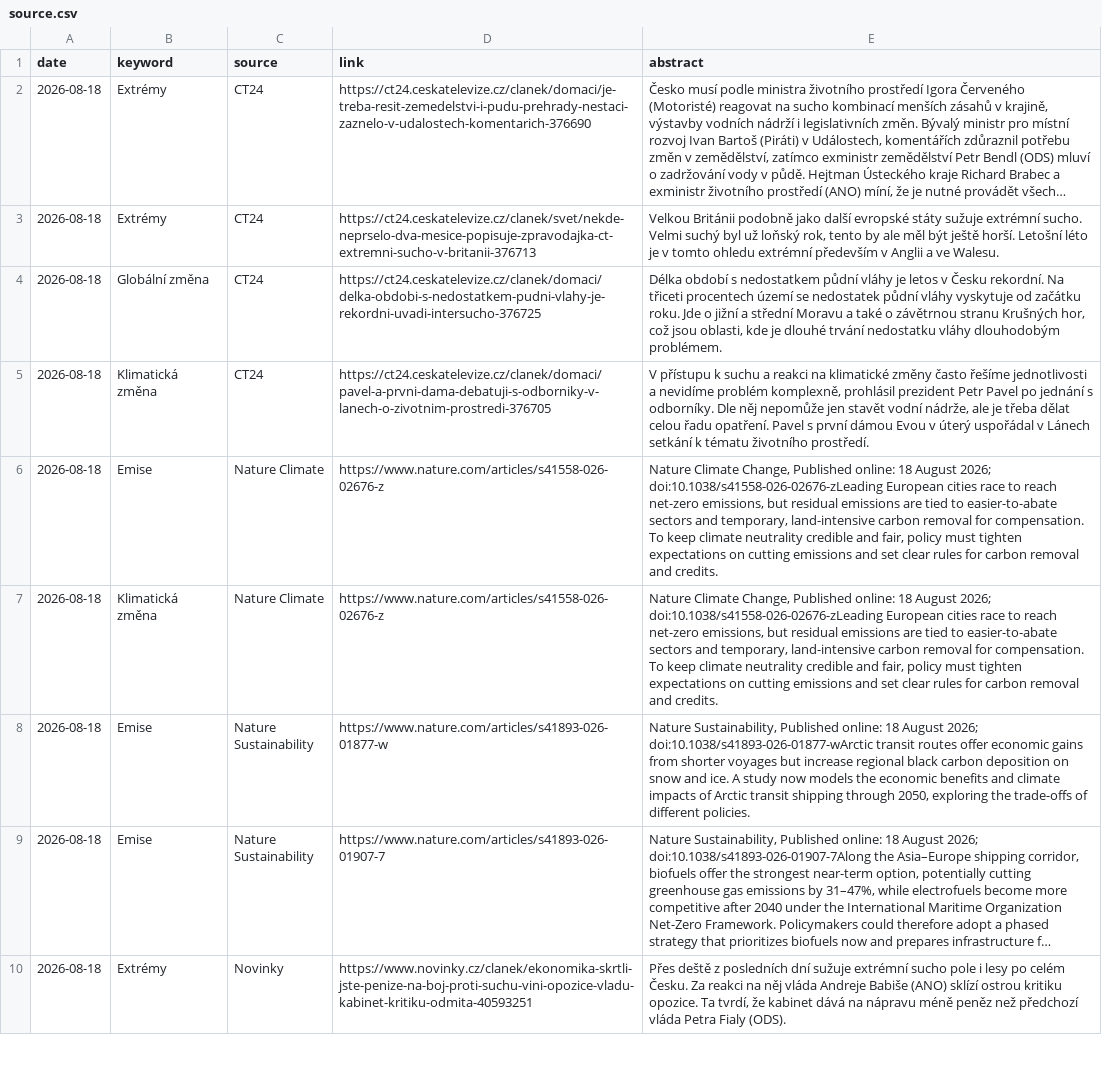
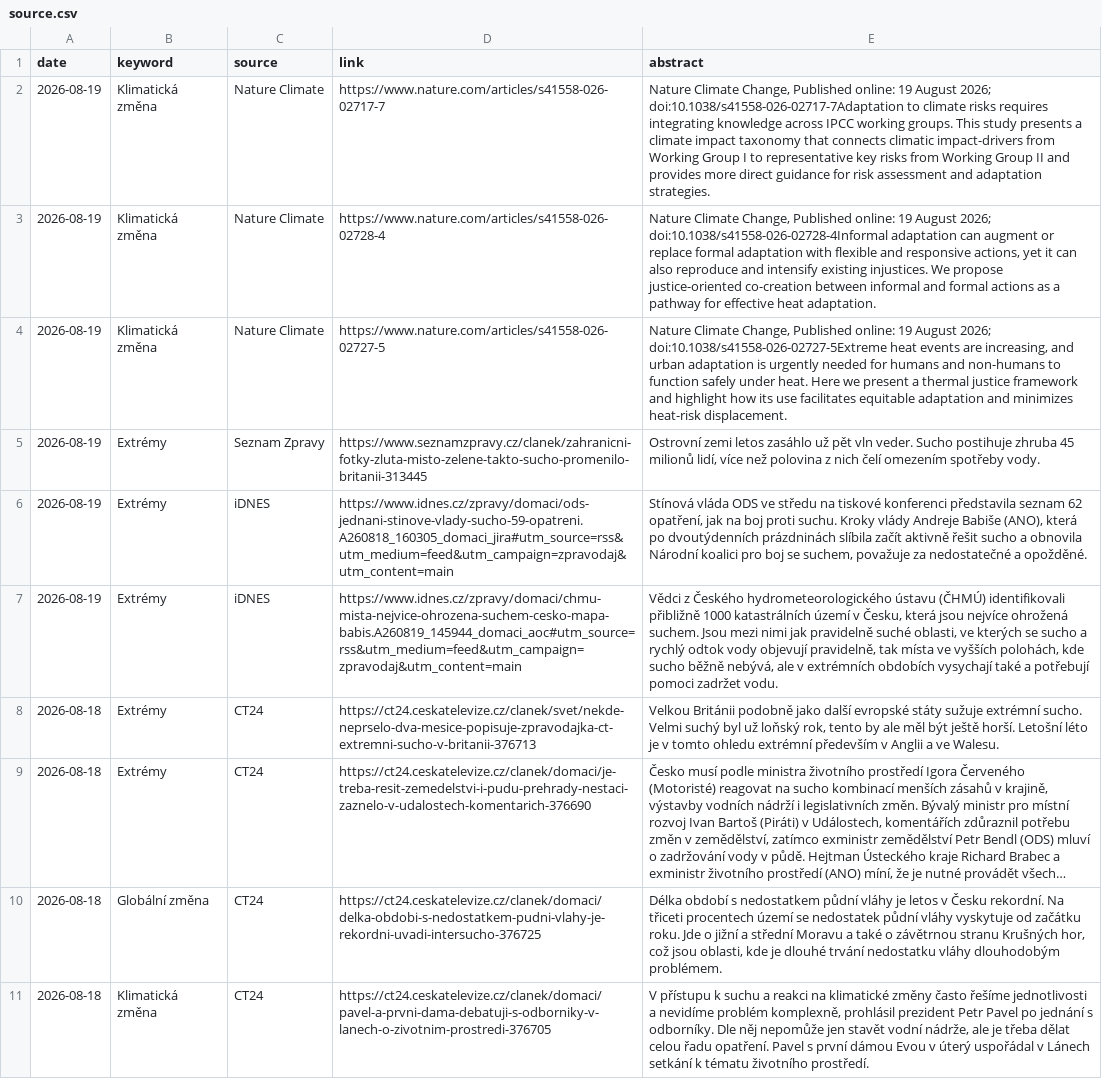
Before and after one commit to RadimTol/Source, a CSV file: source.csv, drawn as a sheet; only a part is shown; the shorter side is filled out with more unchanged rows; long unchanged cells end in …; the diff names each change by its address in the sheet, - before the commit and + after, or states it on an @@ line.

```diff
--- a/source.csv
+++ b/source.csv
+row 2: 2026-08-19 | Klimatická změna | Nature Climate | https://www.nature.com/articles/s41558-026-02717-7 | Nature Climate Change, Published online: 19 August 2026; doi:10.1038/s41558-026-02717-7Adaptation to climate risks requires integrating knowledge across IPCC working groups. This study presents a climate impact taxonomy that connects climatic impact-drivers from Working Group I to representative key risks from Working Group II and provides more direct guidance for risk assessment and adaptation strategies.
+row 3: 2026-08-19 | Klimatická změna | Nature Climate | https://www.nature.com/articles/s41558-026-02728-4 | Nature Climate Change, Published online: 19 August 2026; doi:10.1038/s41558-026-02728-4Informal adaptation can augment or replace formal adaptation with flexible and responsive actions, yet it can also reproduce and intensify existing injustices. We propose justice-oriented co-creation between informal and formal actions as a pathway for effective heat adaptation.
+row 4: 2026-08-19 | Klimatická změna | Nature Climate | https://www.nature.com/articles/s41558-026-02727-5 | Nature Climate Change, Published online: 19 August 2026; doi:10.1038/s41558-026-02727-5Extreme heat events are increasing, and urban adaptation is urgently needed for humans and non-humans to function safely under heat. Here we present a thermal justice framework and highlight how its use facilitates equitable adaptation and minimizes heat-risk displacement.
+row 5: 2026-08-19 | Extrémy | Seznam Zpravy | https://www.seznamzpravy.cz/clanek/zahranicni-fotky-zluta-misto-zelene-takto-sucho-promenilo-britanii-313445 | Ostrovní zemi letos zasáhlo už pět vln veder. Sucho postihuje zhruba 45 milionů lidí, více než polovina z nich čelí omezením spotřeby vody.
+row 6: 2026-08-19 | Extrémy | iDNES | https://www.idnes.cz/zpravy/domaci/ods-jednani-stinove-vlady-sucho-59-opatreni.A260818_160305_domaci_jira#utm_source=rss&utm_medium=feed&utm_campaign=zpravodaj&utm_content=main | Stínová vláda ODS ve středu na tiskové konferenci představila seznam 62 opatření, jak na boj proti suchu. Kroky vlády Andreje Babiše (ANO), která po dvoutýdenních prázdninách slíbila začít aktivně řešit sucho a obnovila Národní koalici pro boj se suchem, považuje za nedostatečné a opožděné.
+row 7: 2026-08-19 | Extrémy | iDNES | https://www.idnes.cz/zpravy/domaci/chmu-mista-nejvice-ohrozena-suchem-cesko-mapa-babis.A260819_145944_domaci_aoc#utm_source=rss&utm_medium=feed&utm_campaign=zpravodaj&utm_content=main | Vědci z Českého hydrometeorologického ústavu (ČHMÚ) identifikovali přibližně 1000 katastrálních území v Česku, která jsou nejvíce ohrožená suchem. Jsou mezi nimi jak pravidelně suché oblasti, ve kterých se sucho a rychlý odtok vody objevují pravidelně, tak místa ve vyšších polohách, kde sucho běžně nebývá, ale v extrémních obdobích vysychají také a potřebují pomoci zadržet vodu.
@@ row 3 moved to row 8: 2026-08-18 @@
```
Also changed, not shown: 2 other files.
